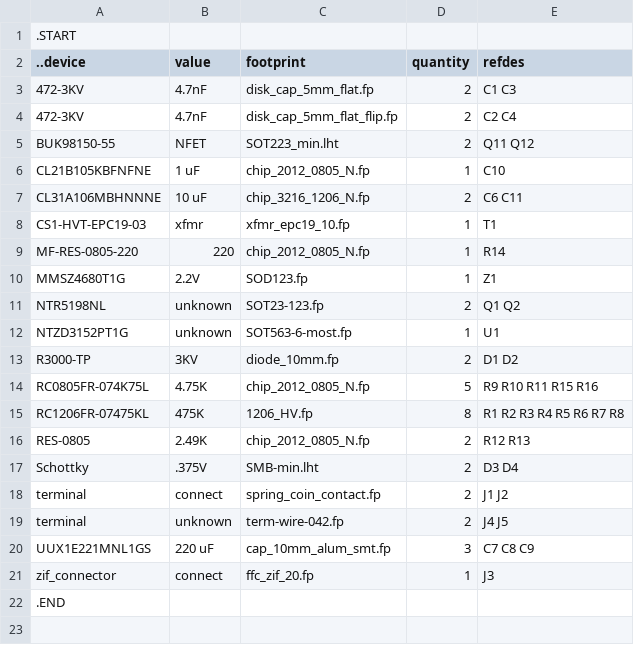
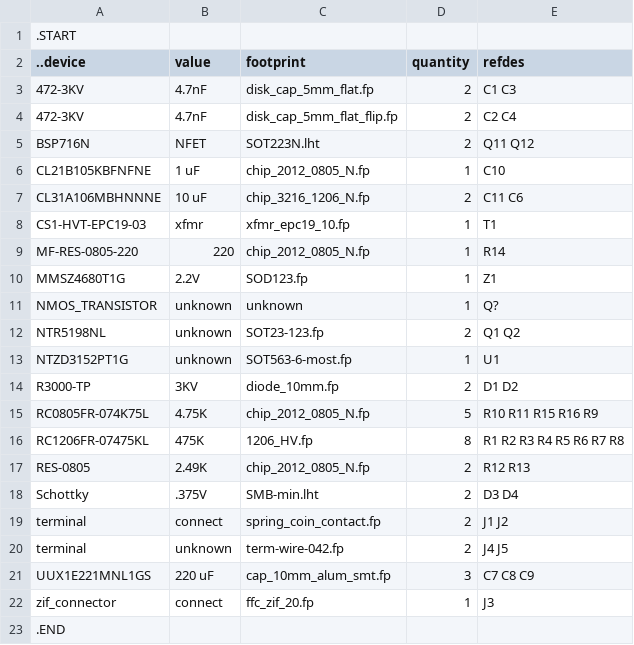
Before and after one commit to kanzure/culture_shock, a TSV file: hardware_schematics_layouts/kvboard.bom.tsv, drawn as a sheet.

```diff
--- a/hardware_schematics_layouts/kvboard.bom.tsv
+++ b/hardware_schematics_layouts/kvboard.bom.tsv
@@ -4,5 +4,5 @@
 472-3KV	4.7nF	disk_cap_5mm_flat_flip.fp	2	C2 C4
-BUK98150-55	NFET	SOT223_min.lht	2	Q11 Q12
+BSP716N	NFET	SOT223N.lht	2	Q11 Q12
 CL21B105KBFNFNE	1 uF	chip_2012_0805_N.fp	1	C10
-CL31A106MBHNNNE	10 uF	chip_3216_1206_N.fp	2	C6 C11
+CL31A106MBHNNNE	10 uF	chip_3216_1206_N.fp	2	C11 C6
 CS1-HVT-EPC19-03	xfmr	xfmr_epc19_10.fp	1	T1
@@ -10,2 +10,3 @@ MF-RES-0805-220	220	chip_2012_0805_N.fp	1	R14
 MMSZ4680T1G	2.2V	SOD123.fp	1	Z1
+NMOS_TRANSISTOR	unknown	unknown	1	Q?
 NTR5198NL	unknown	SOT23-123.fp	2	Q1 Q2
@@ -13,3 +14,3 @@ NTZD3152PT1G	unknown	SOT563-6-most.fp	1	U1
 R3000-TP	3KV	diode_10mm.fp	2	D1 D2
-RC0805FR-074K75L	4.75K	chip_2012_0805_N.fp	5	R9 R10 R11 R15 R16
+RC0805FR-074K75L	4.75K	chip_2012_0805_N.fp	5	R10 R11 R15 R16 R9
 RC1206FR-07475KL	475K	1206_HV.fp	8	R1 R2 R3 R4 R5 R6 R7 R8
```
Also changed, not shown: 8 other files.
